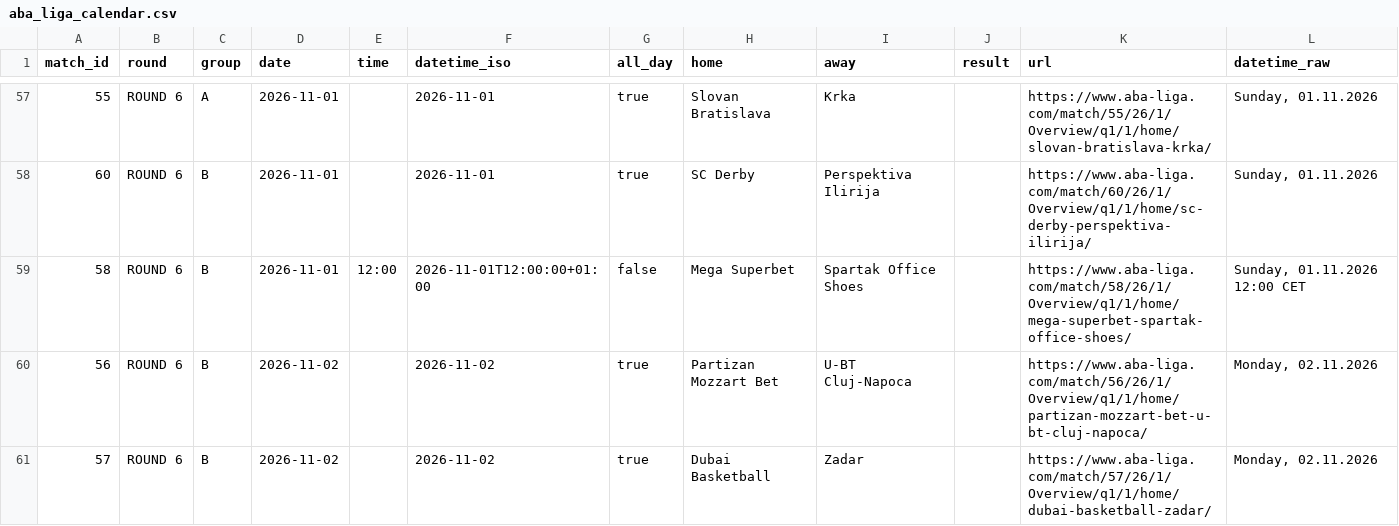
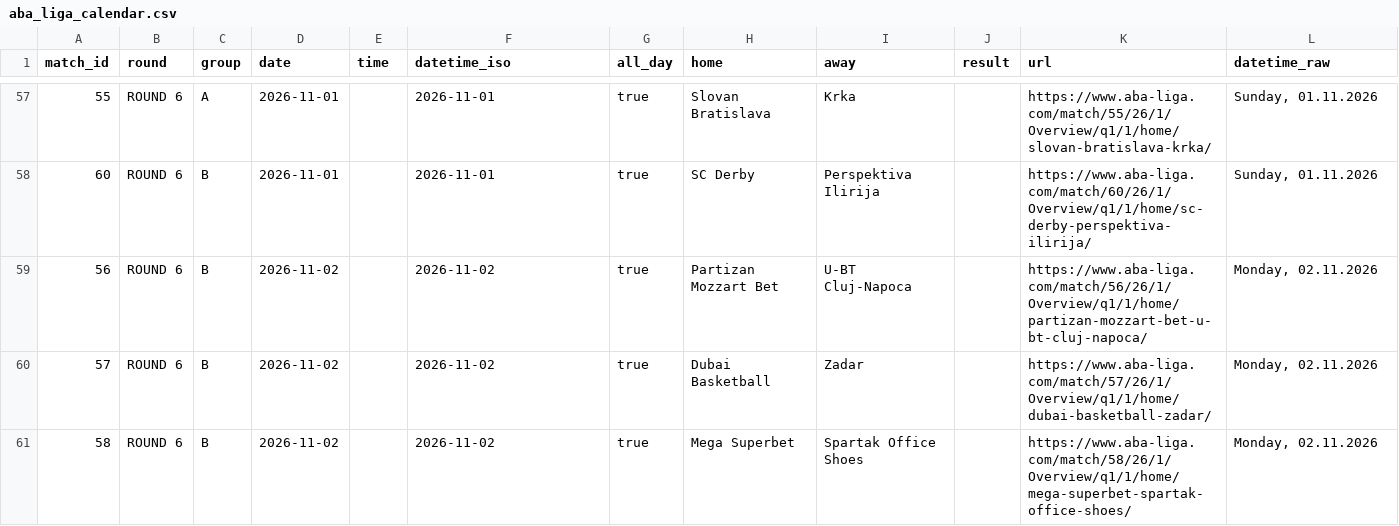
Before and after one commit to timurkulenovic/aba-league-calendar, a CSV file: data/aba_liga_calendar.csv, drawn as a sheet; only a part is shown, gaps mark what is left out; removed rows and columns are numbered as before the commit, all else as after; the diff covers the shown part only; the diff names each change by its address in the sheet, - before the commit and + after, or states it on an @@ line.

```diff
--- a/data/aba_liga_calendar.csv
+++ b/data/aba_liga_calendar.csv
-row 59: 58 | ROUND 6 | B | 2026-11-01 | 12:00 | 2026-11-01T12:00:00+01:00 | false | Mega Superbet | Spartak Office Shoes |  | https://www.aba-liga.com/match/58/26/1/Overview/q1/1/home/mega-superbet-spartak-office-shoes/ | Sunday, 01.11.2026 12:00 CET
+row 61: 58 | ROUND 6 | B | 2026-11-02 |  | 2026-11-02 | true | Mega Superbet | Spartak Office Shoes |  | https://www.aba-liga.com/match/58/26/1/Overview/q1/1/home/mega-superbet-spartak-office-shoes/ | Monday, 02.11.2026
```
Also changed, not shown: 2 added rows, 2 removed rows and 2 edited cells elsewhere in this file, 22 other files.
